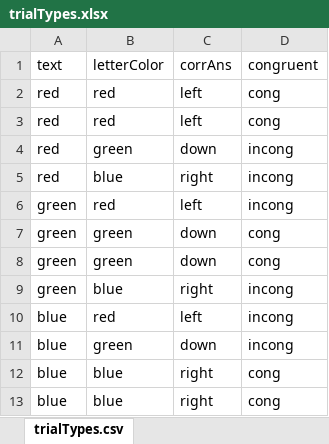
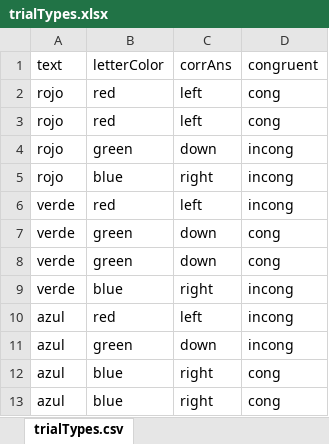
Before and after one commit to mario-bermonti/emo_stroop_task, an Excel workbook: trialTypes.xlsx, sheet trialTypes.csv, drawn as a sheet; values as stored, in another font and other column widths than the file's, no borders; the diff names each change by its address in the sheet, - before the commit and + after, or states it on an @@ line.

Commit message:
Spanish Translation complete

```diff
--- a/trialTypes.xlsx (sheet trialTypes.csv)
+++ b/trialTypes.xlsx (sheet trialTypes.csv)
-A2:A5: red
+A2:A5: rojo
-A6:A9: green
+A6:A9: verde
-A10:A13: blue
+A10:A13: azul
```
